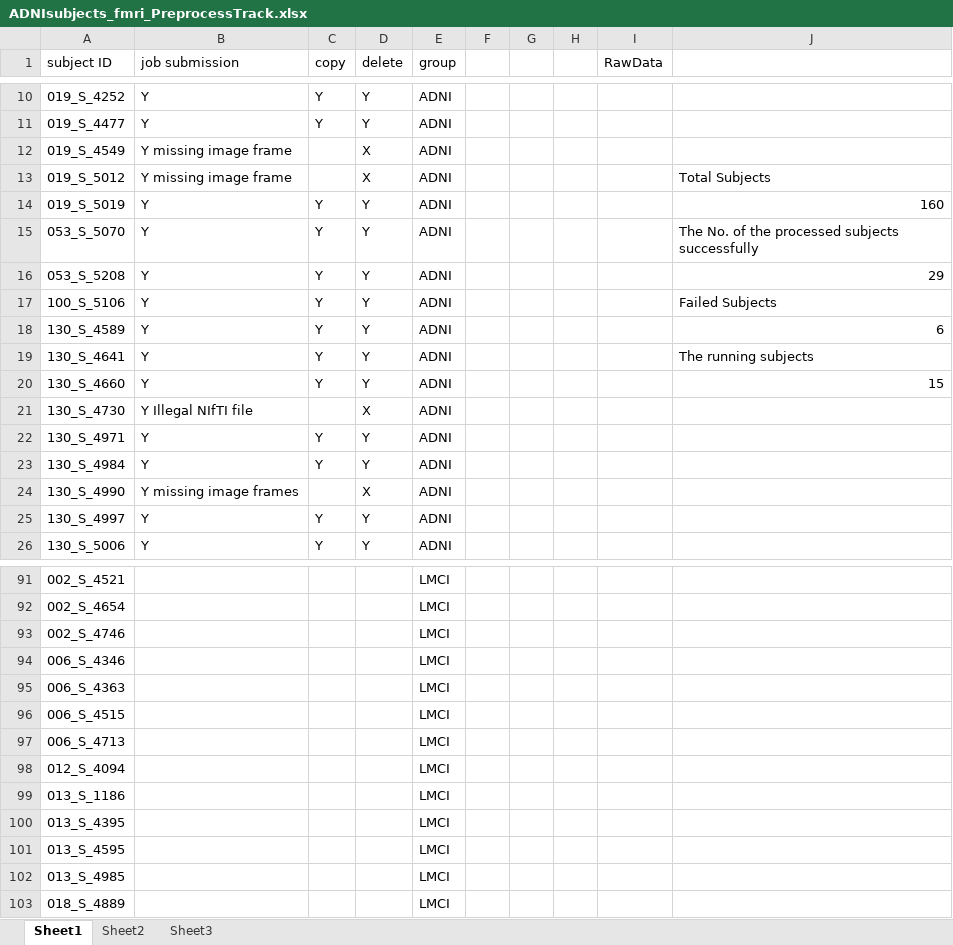
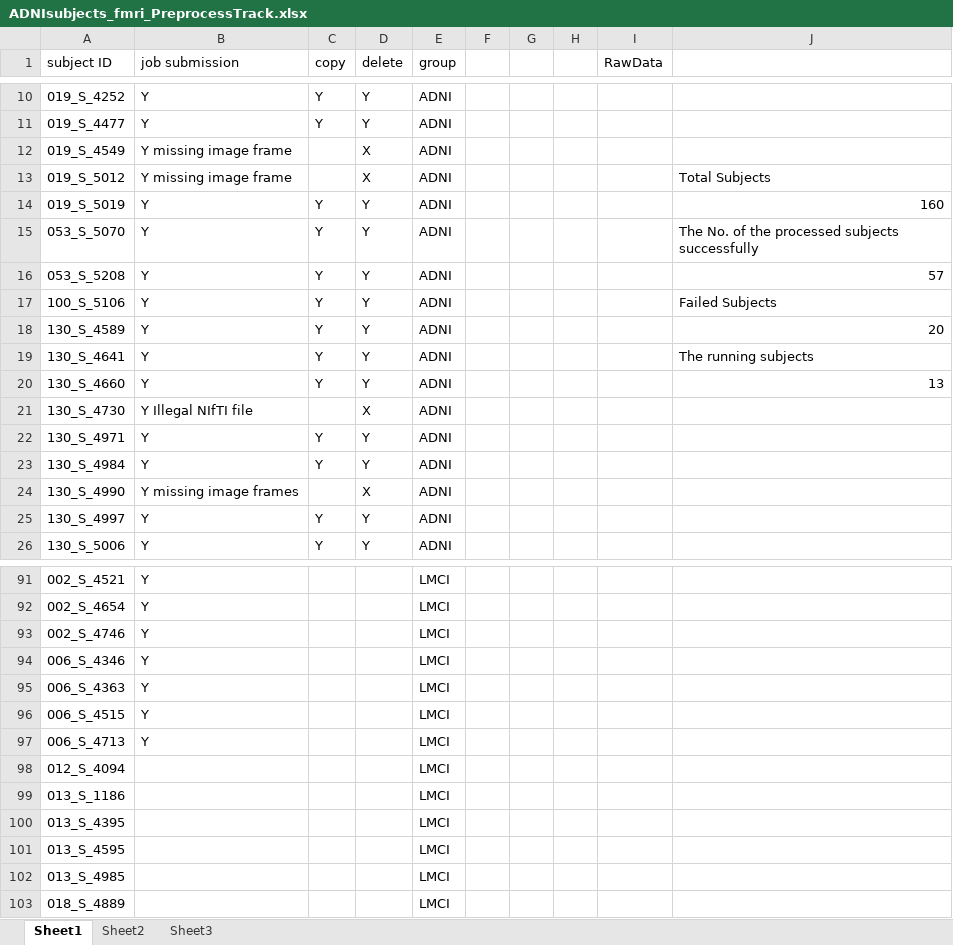
Before and after one commit to JohnWangDataAnalyst/TVB_pipeline_96_ROI, an Excel workbook: ADNIsubjects_fmri_PreprocessTrack.xlsx, sheet Sheet1, drawn as a sheet; only a part is shown, gaps mark what is left out; values as stored, in another font and other column widths than the file's, no borders; the diff covers the shown part only; the diff names each change by its address in the sheet, - before the commit and + after, or states it on an @@ line.

```diff
--- a/ADNIsubjects_fmri_PreprocessTrack.xlsx (sheet Sheet1)
+++ b/ADNIsubjects_fmri_PreprocessTrack.xlsx (sheet Sheet1)
-J16: 29
+J16: 57
-J18: 6
+J18: 20
-J20: 15
+J20: 13
-B91:B97 (job submission): (empty)
+B91:B97 (job submission): Y
```
Also changed, not shown: 104 edited cells elsewhere in this sheet.
